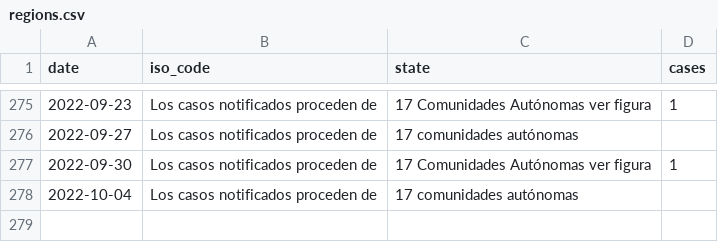
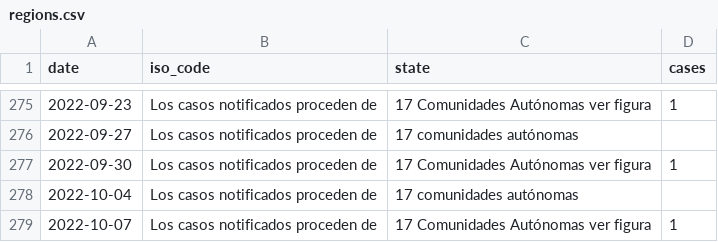
Before and after one commit to svavassori/monkeypox-spain, a CSV file: data/regions.csv, drawn as a sheet; only a part is shown, gaps mark what is left out; the diff names each change by its address in the sheet, - before the commit and + after, or states it on an @@ line.

```diff
--- a/data/regions.csv
+++ b/data/regions.csv
+row 279: 2022-10-07 | Los casos notificados proceden de | 17 Comunidades Autónomas ver figura | 1
```
Also changed, not shown: data/states.csv, 2 other files.
